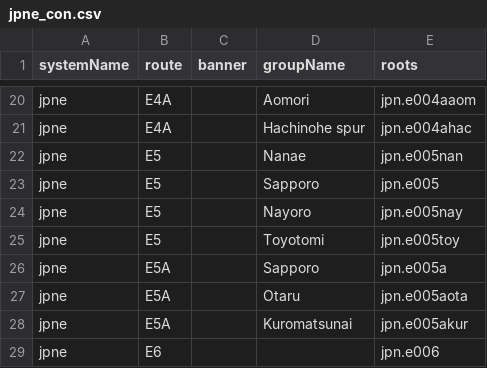
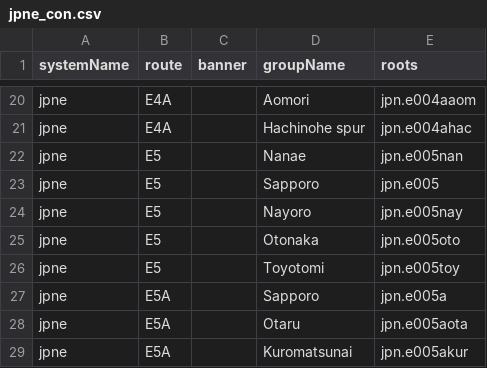
Before and after one commit to denishanson/HighwayData, a CSV file: hwy_data/_systems/jpne_con.csv, drawn as a sheet; only a part is shown, gaps mark what is left out; the shorter side is filled out with more unchanged rows; the diff names each change by its address in the sheet, - before the commit and + after, or states it on an @@ line.

Commit message:
Update jpne_con.csv
Add E5Oto

```diff
--- a/hwy_data/_systems/jpne_con.csv
+++ b/hwy_data/_systems/jpne_con.csv
+row 25: jpne | E5 |  | Otonaka | jpn.e005oto
```
